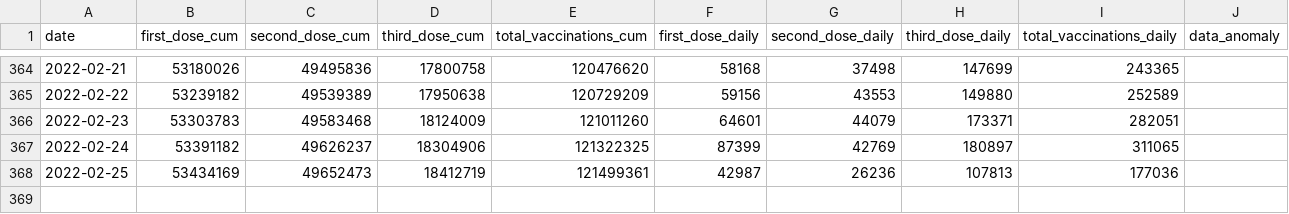
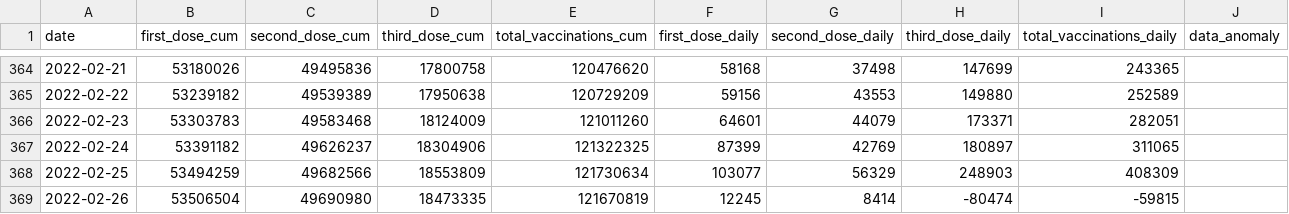
Before and after one commit to nathakits/covid-tracker-twitter-bot, a CSV file: data/dashboard/national-vacmod-timeseries.csv, drawn as a sheet; only a part is shown, gaps mark what is left out.

```diff
--- a/data/dashboard/national-vacmod-timeseries.csv
+++ b/data/dashboard/national-vacmod-timeseries.csv
@@ -367,2 +367,3 @@ date,first_dose_cum,second_dose_cum,third_dose_cum,total_vaccinations_cum,first_
 2022-02-24,53391182,49626237,18304906,121322325,87399,42769,180897,311065,
-2022-02-25,53434169,49652473,18412719,121499361,42987,26236,107813,177036,
+2022-02-25,53494259,49682566,18553809,121730634,103077,56329,248903,408309,
+2022-02-26,53506504,49690980,18473335,121670819,12245,8414,-80474,-59815,
```
Also changed, not shown: 3 other files.
